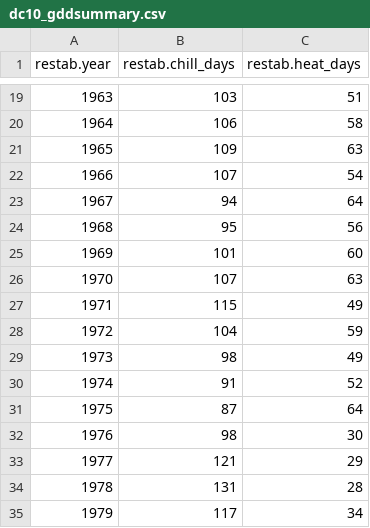
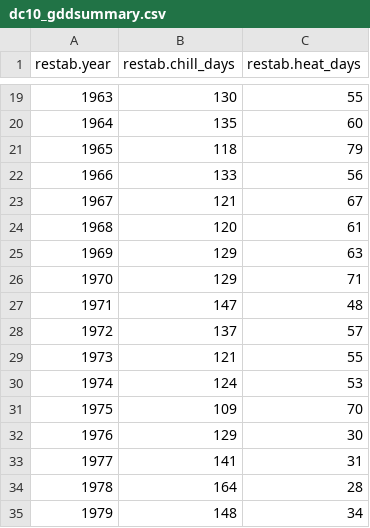
Before and after one commit to bpriy/Case-Study-1, a CSV file: data/dc10_gddsummary.csv, drawn as a sheet; only a part is shown, gaps mark what is left out; the diff covers the shown part only.

```diff
--- a/data/dc10_gddsummary.csv
+++ b/data/dc10_gddsummary.csv
@@ -19,17 +19,17 @@
-1963,103,51
-1964,106,58
-1965,109,63
-1966,107,54
-1967,94,64
-1968,95,56
-1969,101,60
-1970,107,63
-1971,115,49
-1972,104,59
-1973,98,49
-1974,91,52
-1975,87,64
-1976,98,30
-1977,121,29
-1978,131,28
-1979,117,34
+1963,130,55
+1964,135,60
+1965,118,79
+1966,133,56
+1967,121,67
+1968,120,61
+1969,129,63
+1970,129,71
+1971,147,48
+1972,137,57
+1973,121,55
+1974,124,53
+1975,109,70
+1976,129,30
+1977,141,31
+1978,164,28
+1979,148,34
```
Also changed, not shown: 103 edited cells elsewhere in this file, 2 other files.
